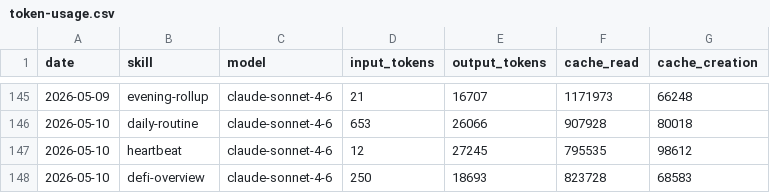
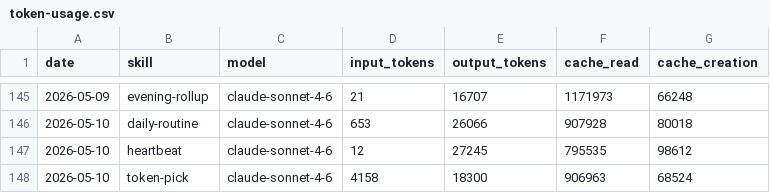
Before and after one commit to tomscaria/aeon, a CSV file: memory/token-usage.csv, drawn as a sheet; only a part is shown, gaps mark what is left out; removed rows and columns are numbered as before the commit, all else as after; the diff names each change by its address in the sheet, - before the commit and + after, or states it on an @@ line.

Commit message:
chore(token-pick): auto-commit 2026-05-10

```diff
--- a/memory/token-usage.csv
+++ b/memory/token-usage.csv
-row 148: 2026-05-10 | defi-overview | claude-sonnet-4-6 | 250 | 18693 | 823728 | 68583
+row 148: 2026-05-10 | token-pick | claude-sonnet-4-6 | 4158 | 18300 | 906963 | 68524
```
Also changed, not shown: 3 other files.
